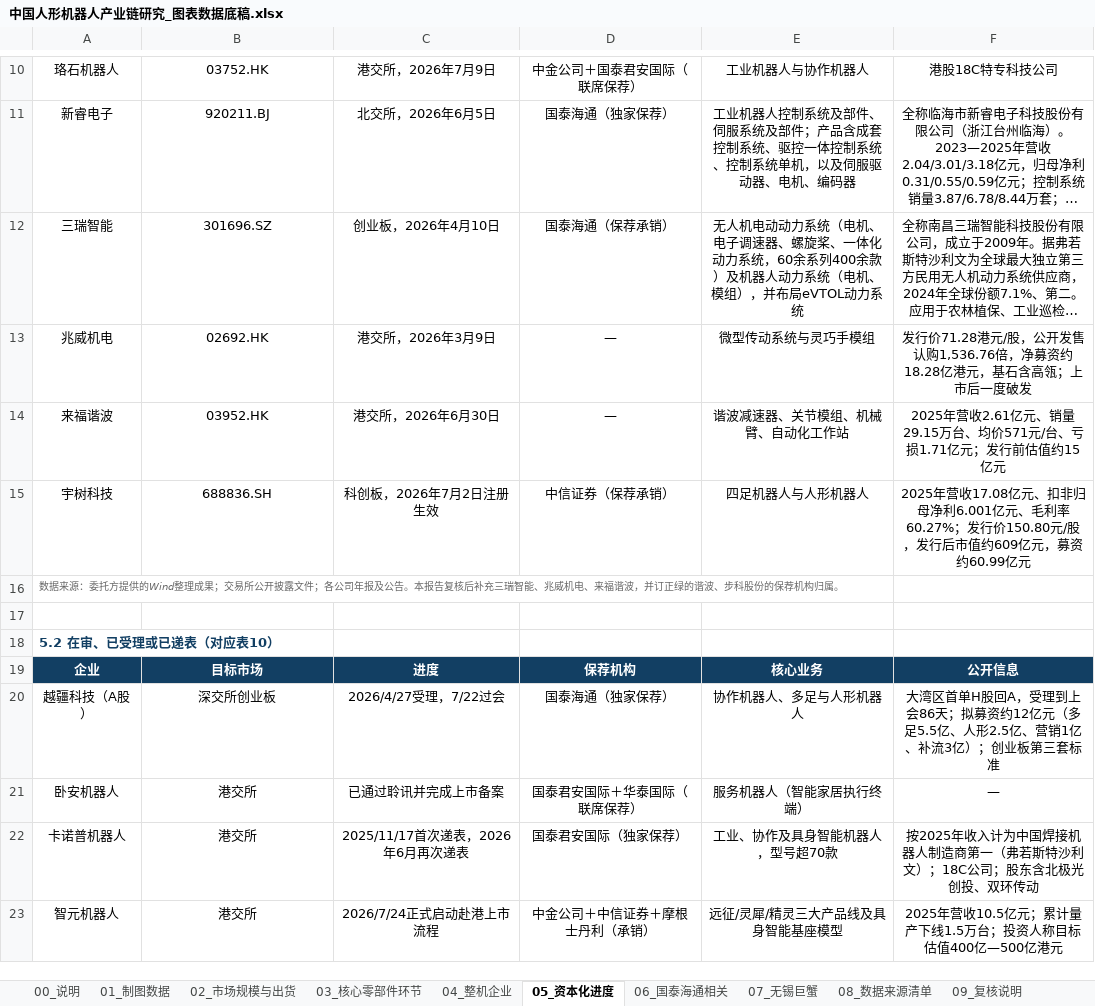
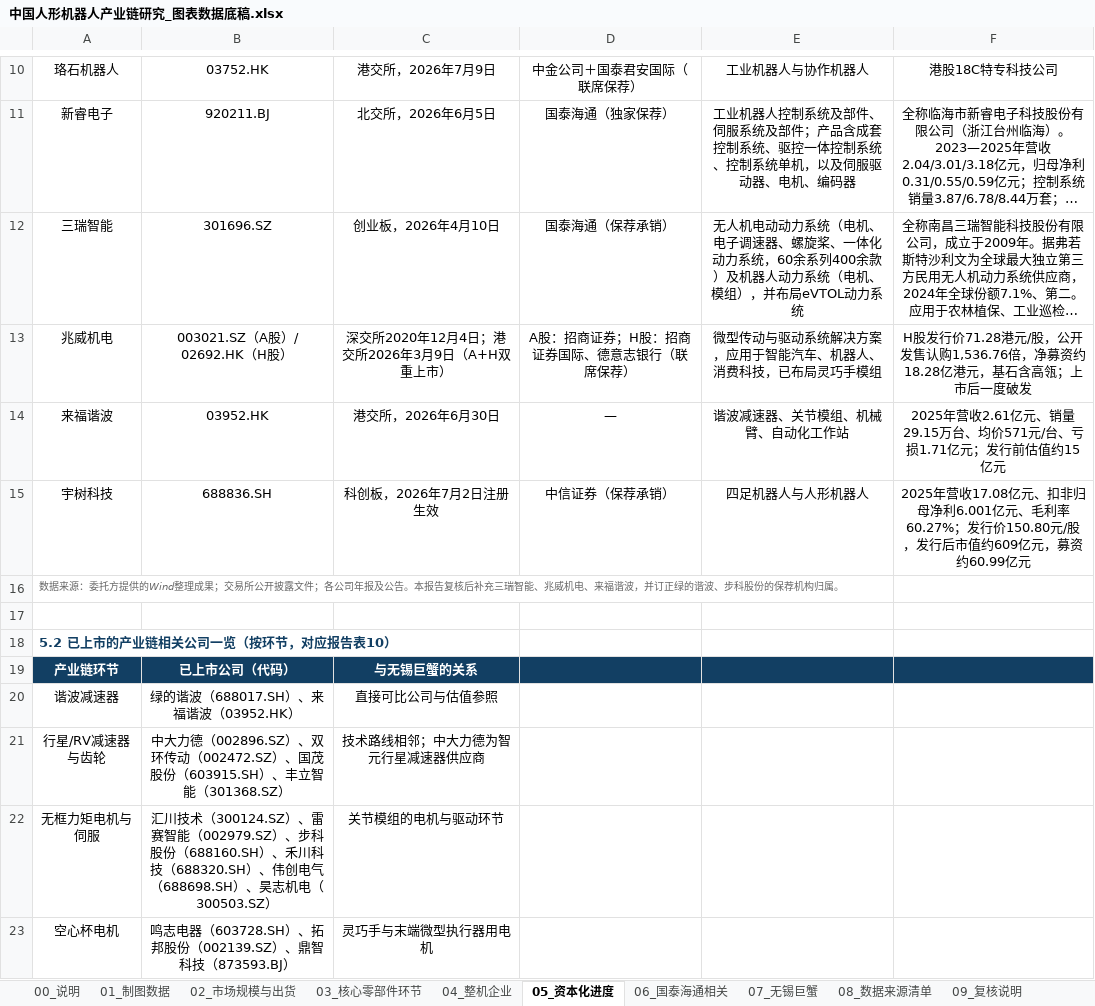
Before and after one commit to xid013-ux/JXD, an Excel workbook: output/中国人形机器人产业链研究_图表数据底稿.xlsx, sheet 05_资本化进度, drawn as a sheet; only a part is shown, gaps mark what is left out; the shorter side is filled out with more unchanged rows; long unchanged cells end in …; values as stored, in another font and other column widths than the file's, no borders; the diff covers the shown part only; the diff names each change by its address in the sheet, - before the commit and + after, or states it on an @@ line.

```diff
--- a/output/中国人形机器人产业链研究_图表数据底稿.xlsx (sheet 05_资本化进度)
+++ b/output/中国人形机器人产业链研究_图表数据底稿.xlsx (sheet 05_资本化进度)
-B13: 02692.HK
+B13: 003021.SZ（A股）/ 02692.HK（H股）
-C13: 港交所，2026年3月9日
+C13: 深交所2020年12月4日；港交所2026年3月9日（A+H双重上市）
-D13: —
+D13: A股：招商证券；H股：招商证券国际、德意志银行（联席保荐）
-E13: 微型传动系统与灵巧手模组
+E13: 微型传动与驱动系统解决方案，应用于智能汽车、机器人、消费科技，已布局灵巧手模组
-F13: 发行价71.28…
+F13: H股发行价71.28…
-A18: 5.2 在审、已受理或已递表（对应表10）
+A18: 5.2 已上市的产业链相关公司一览（按环节，对应报告表10）
+row 19: 产业链环节 | 已上市公司（代码） | 与无锡巨蟹的关系
+row 20: 谐波减速器 | 绿的谐波（688017.SH）、来福谐波（03952.HK） | 直接可比公司与估值参照
+row 21: 行星/RV减速器与齿轮 | 中大力德（002896.SZ）、双环传动（002472.SZ）、国茂股份（603915.SH）、丰立智能（301368.SZ） | 技术路线相邻；中大力德为智元行星减速器供应商
+row 22: 无框力矩电机与伺服 | 汇川技术（300124.SZ）、雷赛智能（002979.SZ）、步科股份（688160.SH）、禾川科技（688320.SH）、伟创电气（688698.SH）、昊志机电（300503.SZ） | 关节模组的电机与驱动环节
+row 23: 空心杯电机 | 鸣志电器（603728.SH）、拓邦股份（002139.SZ）、鼎智科技（873593.BJ） | 灵巧手与末端微型执行器用电机
```
Also changed, not shown: 11 added rows and 11 edited cells elsewhere in this sheet, sheet 06_国泰海通相关, output/交付物/中国人形机器人产业链研究_图表数据底稿.xlsx, 6 other files.
